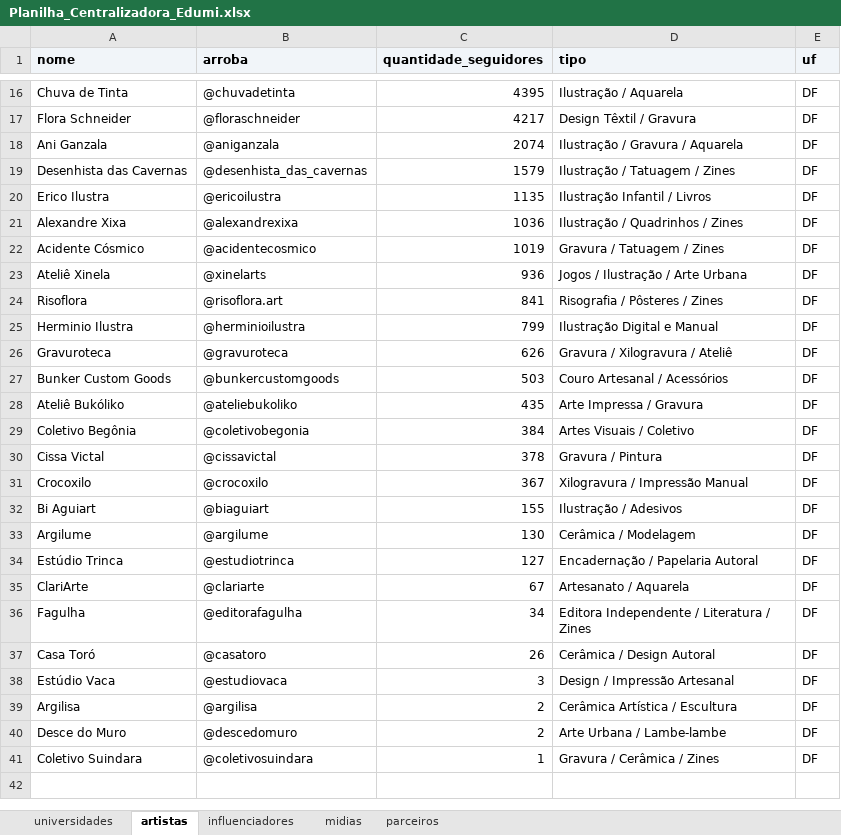
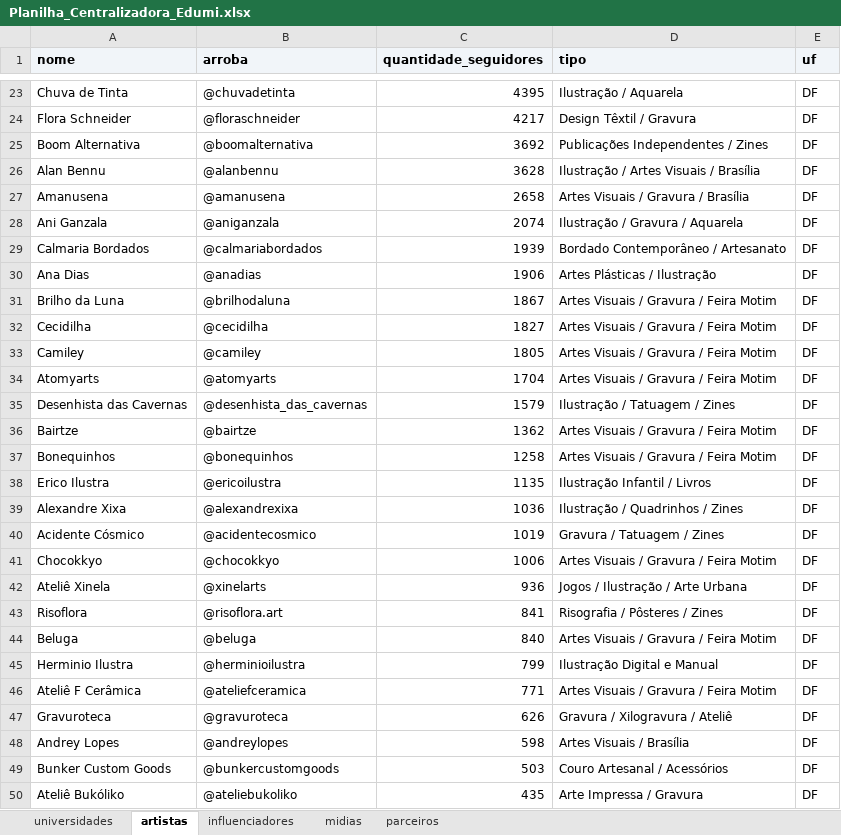
Before and after one commit to alexmsza/freela-edumi, an Excel workbook: Planilha_Centralizadora_Edumi.xlsx, sheet artistas, drawn as a sheet; only a part is shown, gaps mark what is left out; the shorter side is filled out with more unchanged rows; values as stored, in another font and other column widths than the file's, no borders; the diff covers the shown part only; the diff names each change by its address in the sheet, - before the commit and + after, or states it on an @@ line.

Commit message:
feat: incorporacao integral do feedback da gabi (limpezas) - departamentos puros, 66 artistas motim e 19 criadores humanos df/go/pe

```diff
--- a/Planilha_Centralizadora_Edumi.xlsx (sheet artistas)
+++ b/Planilha_Centralizadora_Edumi.xlsx (sheet artistas)
+row 25: Boom Alternativa | @boomalternativa | 3692 | Publicações Independentes / Zines | DF
+row 26: Alan Bennu | @alanbennu | 3628 | Ilustração / Artes Visuais / Brasília | DF
+row 27: Amanusena | @amanusena | 2658 | Artes Visuais / Gravura / Brasília | DF
+row 29: Calmaria Bordados | @calmariabordados | 1939 | Bordado Contemporâneo / Artesanato | DF
+row 30: Ana Dias | @anadias | 1906 | Artes Plásticas / Ilustração | DF
+row 31: Brilho da Luna | @brilhodaluna | 1867 | Artes Visuais / Gravura / Feira Motim | DF
+row 32: Cecidilha | @cecidilha | 1827 | Artes Visuais / Gravura / Feira Motim | DF
+row 33: Camiley | @camiley | 1805 | Artes Visuais / Gravura / Feira Motim | DF
+row 34: Atomyarts | @atomyarts | 1704 | Artes Visuais / Gravura / Feira Motim | DF
+row 36: Bairtze | @bairtze | 1362 | Artes Visuais / Gravura / Feira Motim | DF
+row 37: Bonequinhos | @bonequinhos | 1258 | Artes Visuais / Gravura / Feira Motim | DF
+row 41: Chocokkyo | @chocokkyo | 1006 | Artes Visuais / Gravura / Feira Motim | DF
+row 44: Beluga | @beluga | 840 | Artes Visuais / Gravura / Feira Motim | DF
+row 46: Ateliê F Cerâmica | @ateliefceramica | 771 | Artes Visuais / Gravura / Feira Motim | DF
+row 48: Andrey Lopes | @andreylopes | 598 | Artes Visuais / Brasília | DF
```
Also changed, not shown: 11 added rows elsewhere in this sheet, sheet universidades, sheet influenciadores, 0. Planilha centralizadora - Gabi.xlsx, 0. Planilha centralizadora.xlsx, 34 other files.
